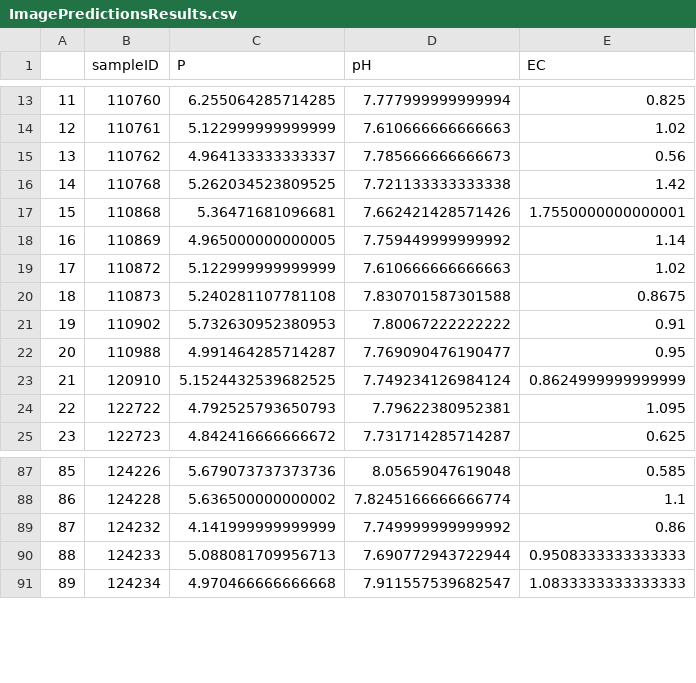
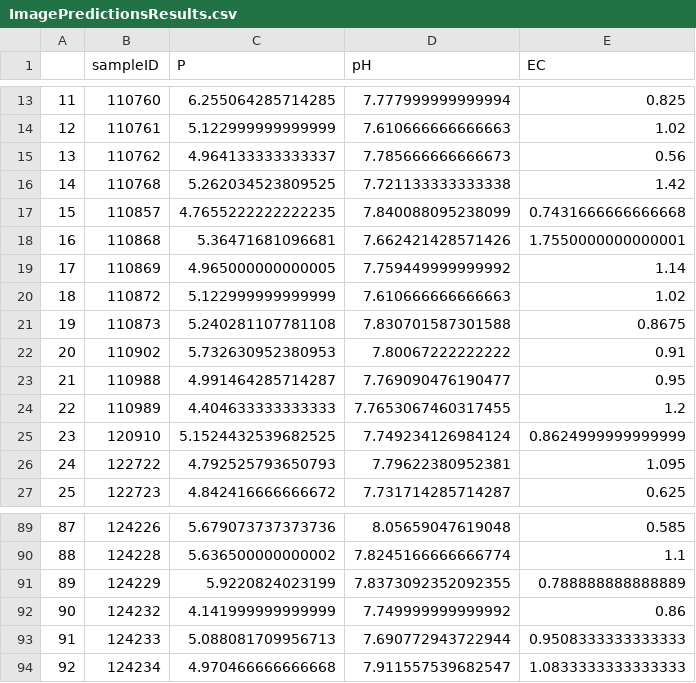
Before and after one commit to yousaf2018/Final-Year-Project-Soil-Analysis-using-machine-learning, a CSV file: Source Code/Machine Learning/Deployed models testing/ImagePredictionsResults.csv, drawn as a sheet; only a part is shown, gaps mark what is left out; addresses are those after the commit; the diff names each change by its address in the sheet, - before the commit and + after, or states it on an @@ line.

```diff
--- a/Source Code/Machine Learning/Deployed models testing/ImagePredictionsResults.csv
+++ b/Source Code/Machine Learning/Deployed models testing/ImagePredictionsResults.csv
+row 17: 15 | 110857 | 4.7655222222222235 | 7.840088095238099 | 0.7431666666666668
@@ column A renumbered from row 18 down @@
+row 24: 22 | 110989 | 4.404633333333333 | 7.7653067460317455 | 1.2
+row 91: 89 | 124229 | 5.9220824023199 | 7.8373092352092355 | 0.788888888888889
```
Also changed, not shown: Source Code/Machine Learning/Deployed models testing/SensorValues.csv, 12 other files.
